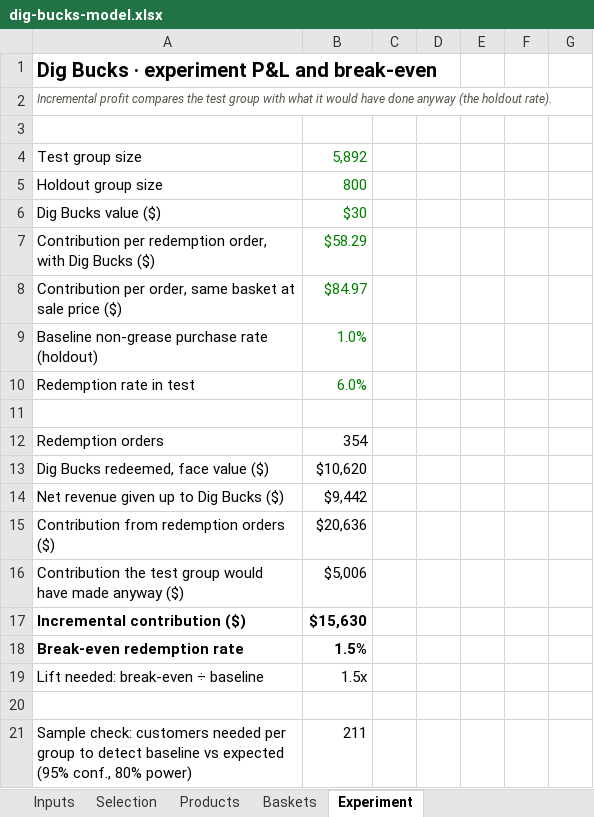
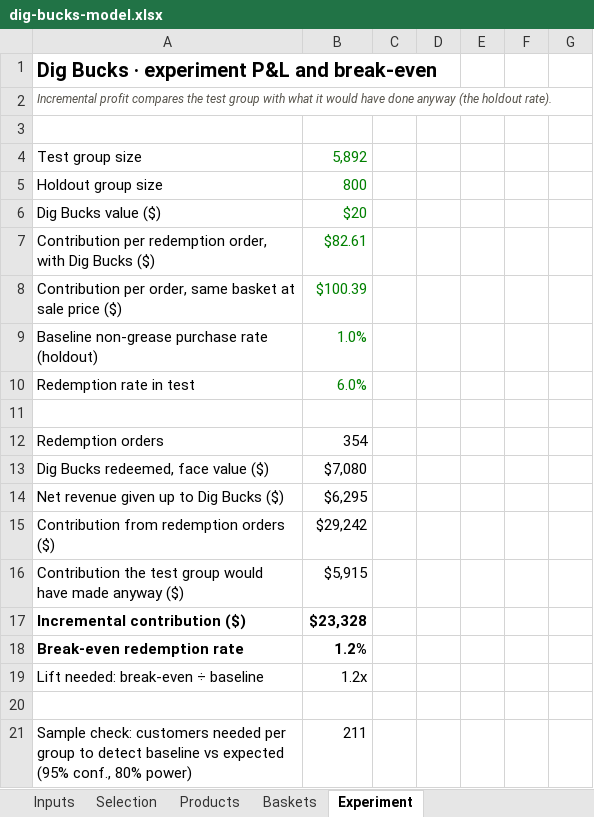
Before and after one commit to MJB1000/CLAUDE-CODE-V1, an Excel workbook: diggerlid-ops-hub/deliverables/bfcm-2026-deck/dig-bucks-model.xlsx, sheet Experiment, drawn as a sheet; only a part is shown; values as stored, in another font and other column widths than the file's, no borders; the diff covers the shown part only; the diff names each change by its address in the sheet, - before the commit and + after, or states it on an @@ line.

```diff
--- a/diggerlid-ops-hub/deliverables/bfcm-2026-deck/dig-bucks-model.xlsx (sheet Experiment)
+++ b/diggerlid-ops-hub/deliverables/bfcm-2026-deck/dig-bucks-model.xlsx (sheet Experiment)
-B6: $30
+B6: $20
-B7: $58.29
+B7: $82.61
-B8: $84.97
+B8: $100.39
-B13: $10,620
+B13: $7,080
-B14: $9,442
+B14: $6,295
-B15: $20,636
+B15: $29,242
-B16: $5,006
+B16: $5,915
-B17: $15,630
+B17: $23,328
-B18: 1.5%
+B18: 1.2%
-B19: 1.5x
+B19: 1.2x
```
Also changed, not shown: 30 edited cells and cell formats elsewhere in this sheet, sheet Selection, sheet Baskets, sheet Inputs.
